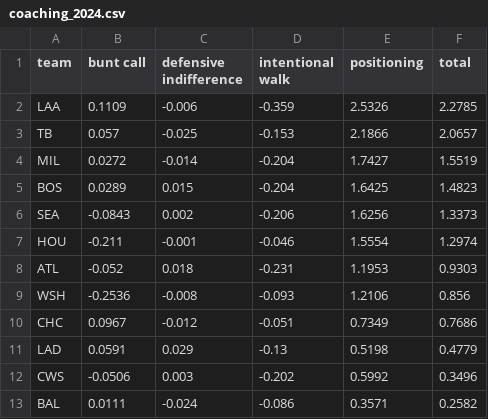
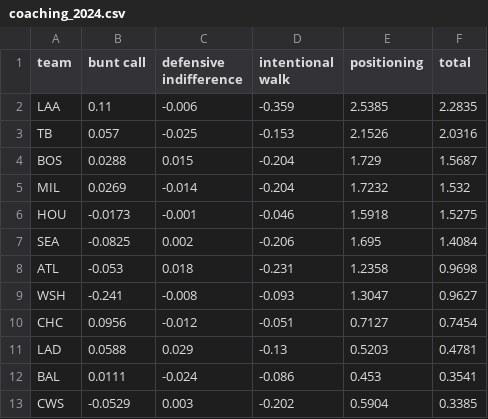
Before and after one commit to pmathur6/full-credit-wpa, a CSV file: output/coaching_2024.csv, drawn as a sheet; only a part is shown; the diff covers the shown part only.

```diff
--- a/output/coaching_2024.csv
+++ b/output/coaching_2024.csv
@@ -1,13 +1,13 @@
 team,bunt call,defensive indifference,intentional walk,positioning,total
-LAA,0.1109,-0.006,-0.359,2.5326,2.2785
-TB,0.057,-0.025,-0.153,2.1866,2.0657
-MIL,0.0272,-0.014,-0.204,1.7427,1.5519
-BOS,0.0289,0.015,-0.204,1.6425,1.4823
-SEA,-0.0843,0.002,-0.206,1.6256,1.3373
-HOU,-0.211,-0.001,-0.046,1.5554,1.2974
-ATL,-0.052,0.018,-0.231,1.1953,0.9303
-WSH,-0.2536,-0.008,-0.093,1.2106,0.856
-CHC,0.0967,-0.012,-0.051,0.7349,0.7686
-LAD,0.0591,0.029,-0.13,0.5198,0.4779
-CWS,-0.0506,0.003,-0.202,0.5992,0.3496
-BAL,0.0111,-0.024,-0.086,0.3571,0.2582
+LAA,0.11,-0.006,-0.359,2.5385,2.2835
+TB,0.057,-0.025,-0.153,2.1526,2.0316
+BOS,0.0288,0.015,-0.204,1.729,1.5687
+MIL,0.0269,-0.014,-0.204,1.7232,1.532
+HOU,-0.0173,-0.001,-0.046,1.5918,1.5275
+SEA,-0.0825,0.002,-0.206,1.695,1.4084
+ATL,-0.053,0.018,-0.231,1.2358,0.9698
+WSH,-0.241,-0.008,-0.093,1.3047,0.9627
+CHC,0.0956,-0.012,-0.051,0.7127,0.7454
+LAD,0.0588,0.029,-0.13,0.5203,0.4781
+BAL,0.0111,-0.024,-0.086,0.453,0.3541
+CWS,-0.0529,0.003,-0.202,0.5904,0.3385
```
Also changed, not shown: 4 added rows, 4 removed rows and 39 edited cells elsewhere in this file, output/players_2024.csv, reference/sprint_speed_2024.csv, 2 other files.
